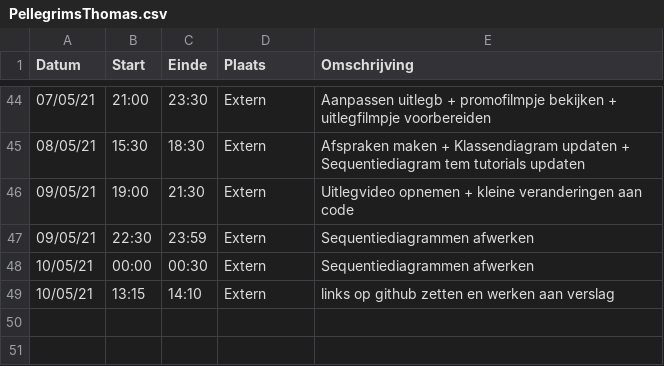
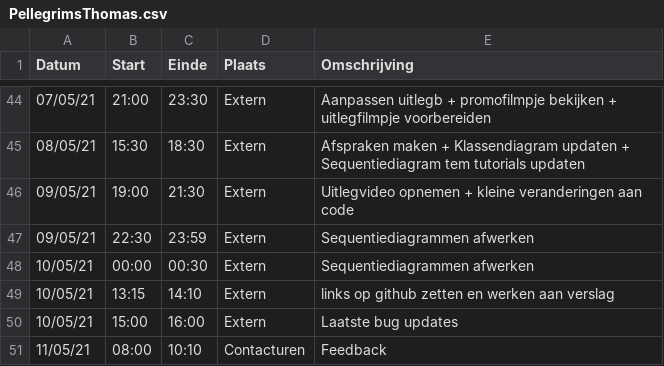
Before and after one commit to rtalwar2/WELCOME-TO-THE-MATRIX, a CSV file: logboeken/PellegrimsThomas.csv, drawn as a sheet; only a part is shown, gaps mark what is left out; the diff names each change by its address in the sheet, - before the commit and + after, or states it on an @@ line.

Commit message:
Update PellegrimsThomas.csv

```diff
--- a/logboeken/PellegrimsThomas.csv
+++ b/logboeken/PellegrimsThomas.csv
+row 50: 10/05/21 | 15:00 | 16:00 | Extern | Laatste bug updates
+row 51: 11/05/21 | 08:00 | 10:10 | Contacturen | Feedback
```
